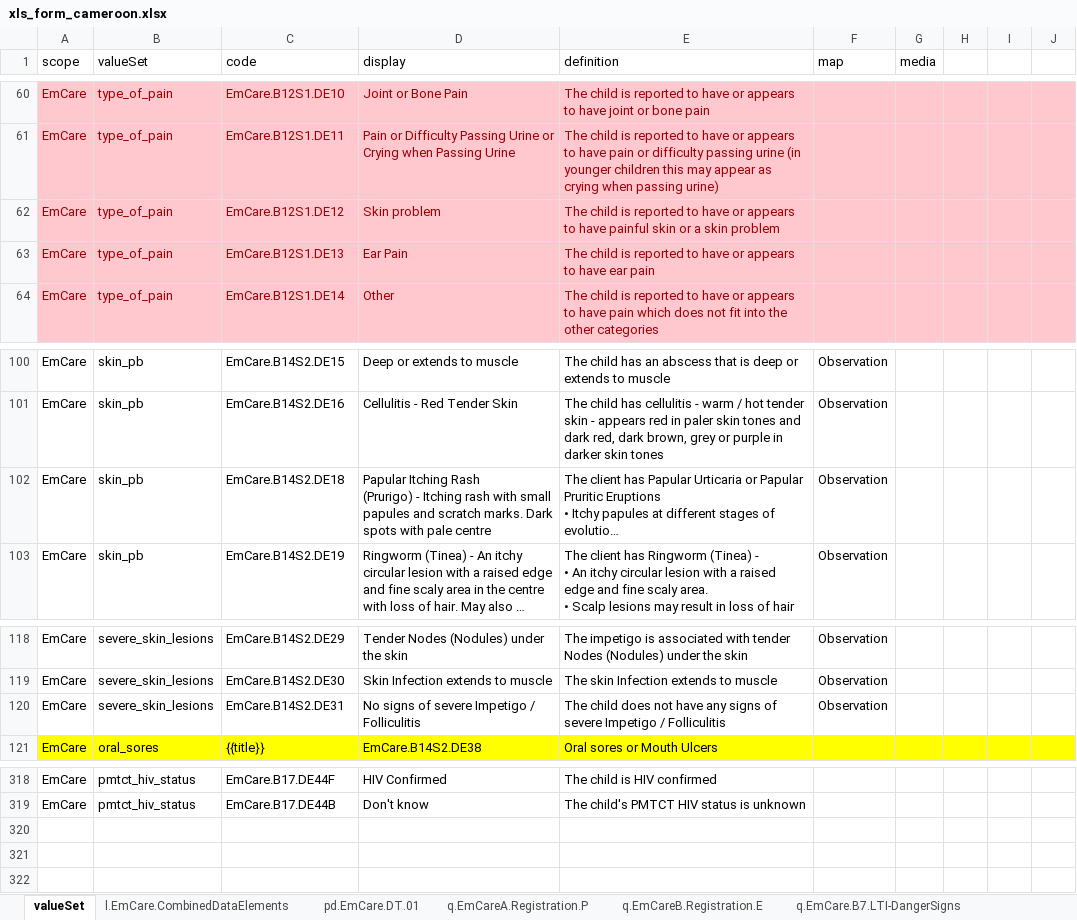
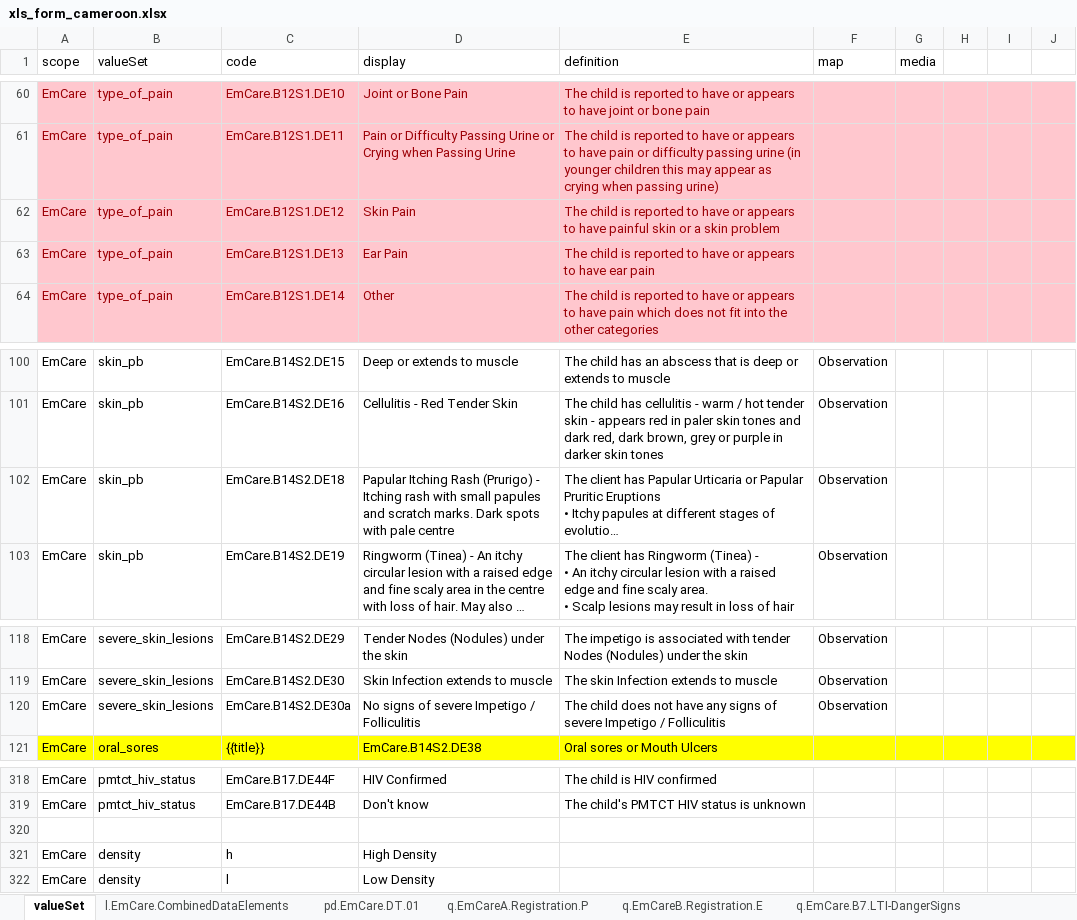
Before and after one commit to WorldHealthOrganization/smart-emcare-cmr, an Excel workbook: input/l2/xls_form_cameroon.xlsx, sheet valueSet, drawn as a sheet; only a part is shown, gaps mark what is left out; long unchanged cells end in …; values as stored, in another font and other column widths than the file's, no borders; the diff names each change by its address in the sheet, - before the commit and + after, or states it on an @@ line.

```diff
--- a/input/l2/xls_form_cameroon.xlsx (sheet valueSet)
+++ b/input/l2/xls_form_cameroon.xlsx (sheet valueSet)
-D62 (display): Skin problem
+D62 (display): Skin Pain
-D102 (display): …pale centre
+D102 (display): …pale centre
-C120 (code): EmCare.B14S2.DE31
+C120 (code): EmCare.B14S2.DE30a
+row 320: (empty)
+row 321: EmCare | density | h | High Density
+row 322: EmCare | density | l | Low Density
```
Also changed, not shown: sheet q.EmCare.B23.Classification, sheet l.EmCare.CombinedDataElements, sheet q.EmCare.B23.Classification.m, sheet q.EmCare.Treatment, sheet q.EmCare.B24.MalariaTest, sheet q.EmCare.B22.AssessmentsTests, 3 more sheets, formulas that keep their value.
